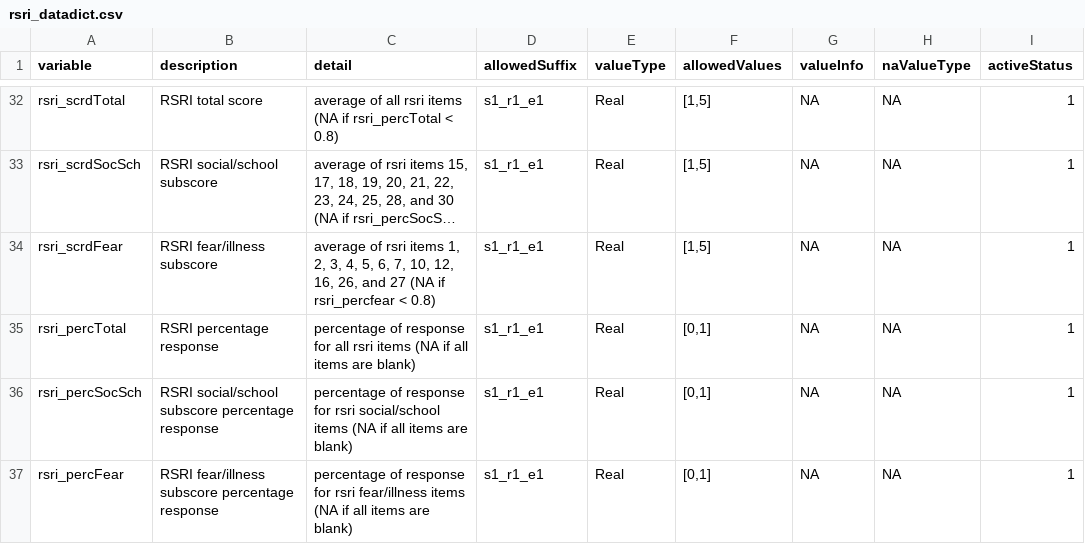
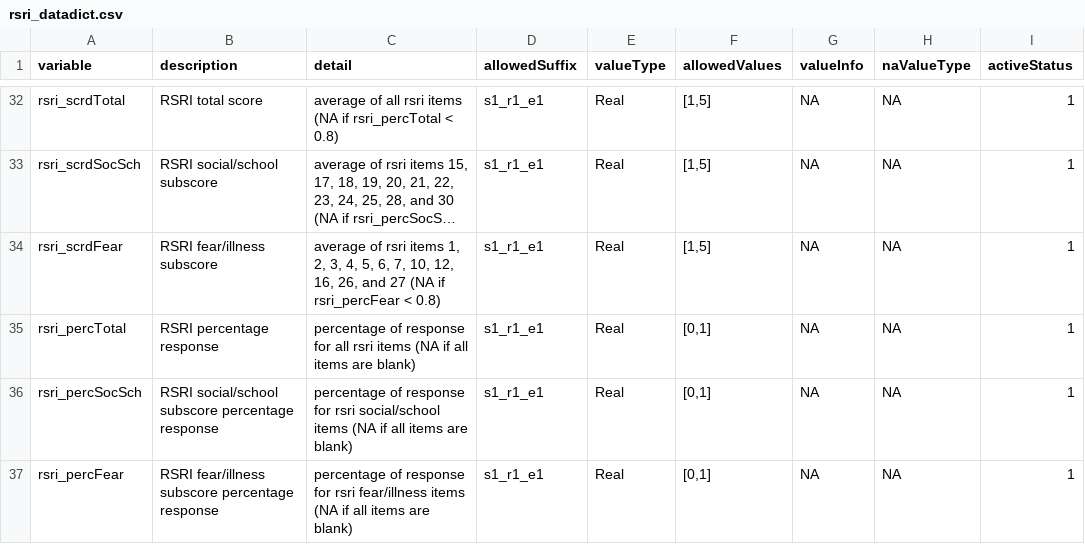
Before and after one commit to davhunt/instruments, a CSV file: rsri/english/self/rsri_datadict.csv, drawn as a sheet; only a part is shown, gaps mark what is left out; long unchanged cells end in …; the diff names each change by its address in the sheet, - before the commit and + after, or states it on an @@ line.

```diff
--- a/rsri/english/self/rsri_datadict.csv
+++ b/rsri/english/self/rsri_datadict.csv
-C34 (detail): …(NA if rsri_percfear < 0.8)
+C34 (detail): …(NA if rsri_percFear < 0.8)
```
Also changed, not shown: abq/abq_datadict.csv, rsri/english/parent/rsrip_datadict.csv, 2 other files.
